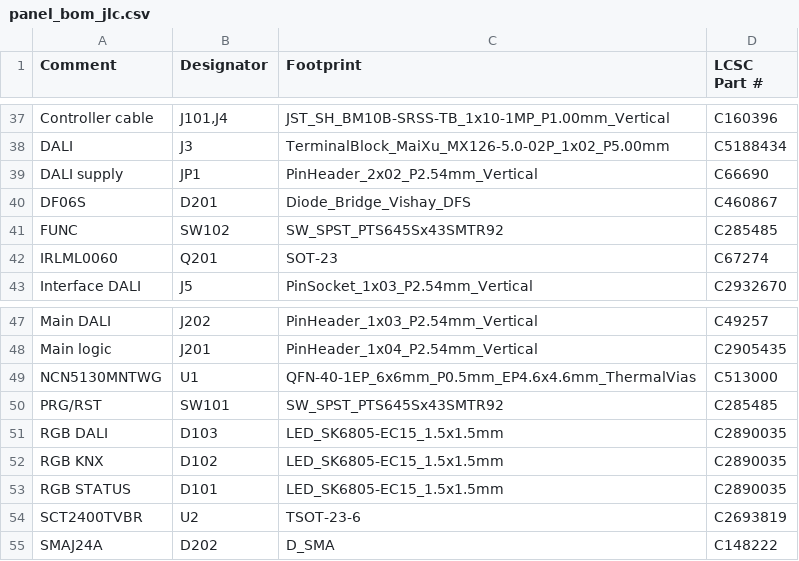
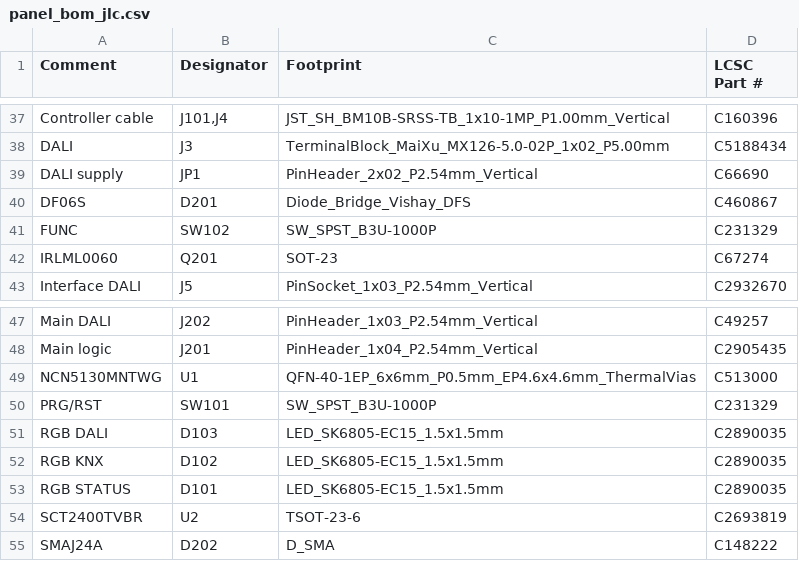
Before and after one commit to vbartusevicius/knx-dali-gateway, a CSV file: hardware/releases/v2/panel/panel_bom_jlc.csv, drawn as a sheet; only a part is shown, gaps mark what is left out.

```diff
--- a/hardware/releases/v2/panel/panel_bom_jlc.csv
+++ b/hardware/releases/v2/panel/panel_bom_jlc.csv
@@ -40,3 +40,3 @@ DALI supply,JP1,PinHeader_2x02_P2.54mm_Vertical,C66690
 DF06S,D201,Diode_Bridge_Vishay_DFS,C460867
-FUNC,SW102,SW_SPST_PTS645Sx43SMTR92,C285485
+FUNC,SW102,SW_SPST_B3U-1000P,C231329
 IRLML0060,Q201,SOT-23,C67274
@@ -49,3 +49,3 @@ Main logic,J201,PinHeader_1x04_P2.54mm_Vertical,C2905435
 NCN5130MNTWG,U1,QFN-40-1EP_6x6mm_P0.5mm_EP4.6x4.6mm_ThermalVias,C513000
-PRG/RST,SW101,SW_SPST_PTS645Sx43SMTR92,C285485
+PRG/RST,SW101,SW_SPST_B3U-1000P,C231329
 RGB DALI,D103,LED_SK6805-EC15_1.5x1.5mm,C2890035
```
Also changed, not shown: hardware/releases/v2/panel/panel_assembly_check.csv, hardware/releases/v2/panel/panel_cpl_jlc.csv, 50 other files.
